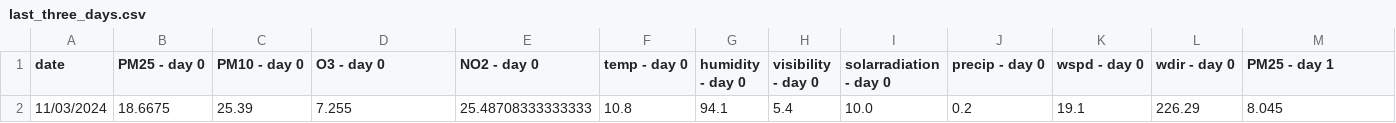
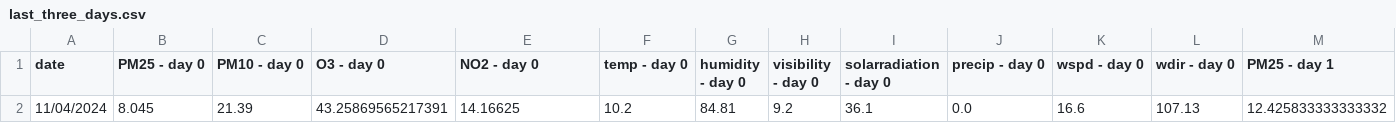
Before and after one commit to atodorov284/air-quality-forecast, a CSV file: data/model_predictions/last_three_days.csv, drawn as a sheet; only a part is shown; removed rows and columns are numbered as before the commit, all else as after; rows hold the shown columns only; the diff names each change by its address in the sheet, - before the commit and + after, or states it on an @@ line.

```diff
--- a/data/model_predictions/last_three_days.csv
+++ b/data/model_predictions/last_three_days.csv
-row 2: 11/03/2024 | 18.6675 | 25.39 | 7.255 | 25.48708333333333 | 10.8 | 94.1 | 5.4 | 10.0 | 0.2 | 19.1 | 226.29 | 8.045
+row 2: 11/04/2024 | 8.045 | 21.39 | 43.25869565217391 | 14.16625 | 10.2 | 84.81 | 9.2 | 36.1 | 0.0 | 16.6 | 107.13 | 12.425833333333332
```
Also changed, not shown: data/model_predictions/prediction_data.csv.
